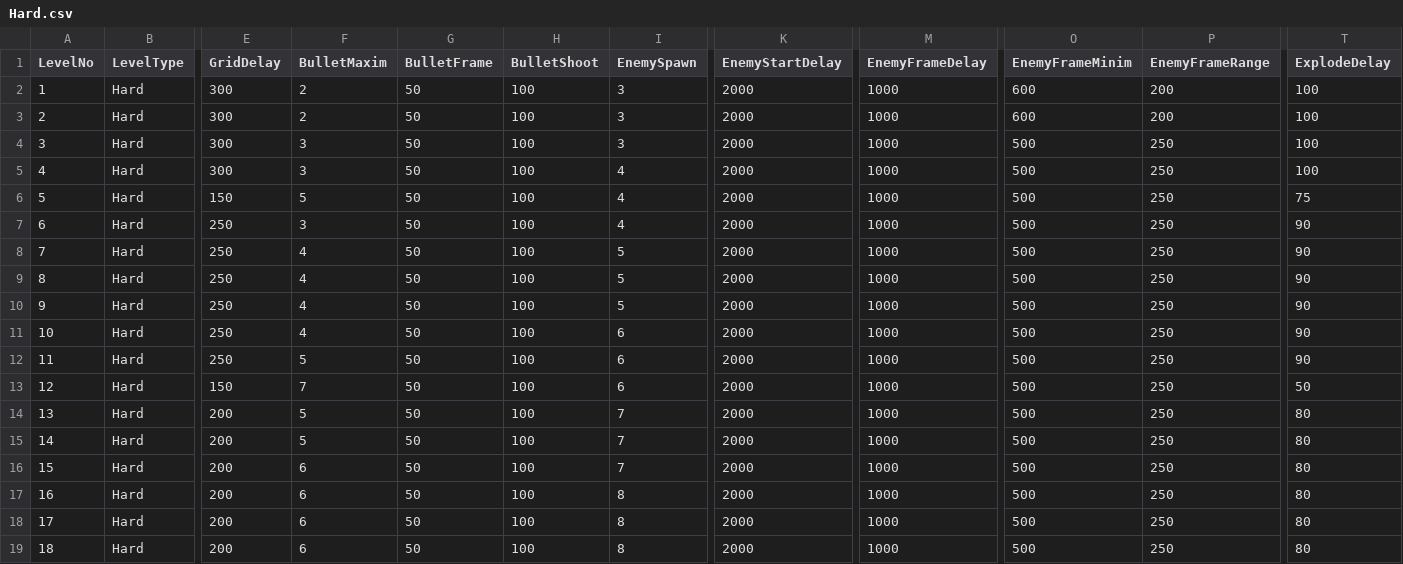
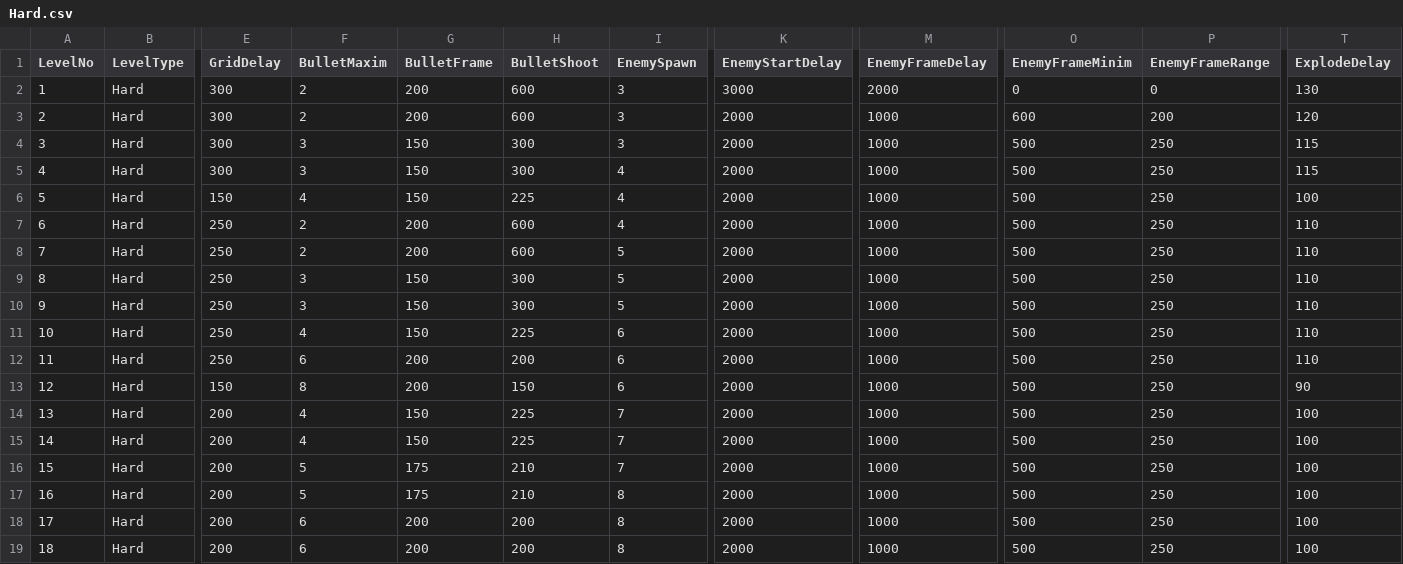
Before and after one commit to StevePro7/3DcityLevels, a CSV file: AppToXML/bin/Debug/netcoreapp2.1/Inp/Hard.csv, drawn as a sheet; only a part is shown, gaps mark what is left out; the diff names each change by its address in the sheet, - before the commit and + after, or states it on an @@ line.

Commit message:
Update bullet output and explosions

```diff
--- a/AppToXML/bin/Debug/netcoreapp2.1/Inp/Hard.csv
+++ b/AppToXML/bin/Debug/netcoreapp2.1/Inp/Hard.csv
-G2:G3 (BulletFrame): 50
+G2:G3 (BulletFrame): 200
-H2:H3 (BulletShoot): 100
+H2:H3 (BulletShoot): 600
-K2 (EnemyStartDelay): 2000
+K2 (EnemyStartDelay): 3000
-M2 (EnemyFrameDelay): 1000
+M2 (EnemyFrameDelay): 2000
-O2 (EnemyFrameMinim): 600
+O2 (EnemyFrameMinim): 0
-P2 (EnemyFrameRange): 200
+P2 (EnemyFrameRange): 0
-T2 (ExplodeDelay): 100
+T2 (ExplodeDelay): 130
-T3 (ExplodeDelay): 100
+T3 (ExplodeDelay): 120
-G4:G6 (BulletFrame): 50
+G4:G6 (BulletFrame): 150
-H4:H5 (BulletShoot): 100
+H4:H5 (BulletShoot): 300
-T4:T5 (ExplodeDelay): 100
+T4:T5 (ExplodeDelay): 115
-F6 (BulletMaxim): 5
+F6 (BulletMaxim): 4
-H6 (BulletShoot): 100
+H6 (BulletShoot): 225
-T6 (ExplodeDelay): 75
+T6 (ExplodeDelay): 100
-F7 (BulletMaxim): 3
+F7 (BulletMaxim): 2
-G7:G8 (BulletFrame): 50
+G7:G8 (BulletFrame): 200
-H7:H8 (BulletShoot): 100
+H7:H8 (BulletShoot): 600
-T7:T12 (ExplodeDelay): 90
+T7:T12 (ExplodeDelay): 110
-F8 (BulletMaxim): 4
+F8 (BulletMaxim): 2
-F9:F10 (BulletMaxim): 4
+F9:F10 (BulletMaxim): 3
-G9:G11 (BulletFrame): 50
+G9:G11 (BulletFrame): 150
-H9:H10 (BulletShoot): 100
+H9:H10 (BulletShoot): 300
-H11 (BulletShoot): 100
+H11 (BulletShoot): 225
-F12 (BulletMaxim): 5
+F12 (BulletMaxim): 6
-G12:G13 (BulletFrame): 50
+G12:G13 (BulletFrame): 200
-H12 (BulletShoot): 100
+H12 (BulletShoot): 200
-F13 (BulletMaxim): 7
+F13 (BulletMaxim): 8
-H13 (BulletShoot): 100
+H13 (BulletShoot): 150
-T13 (ExplodeDelay): 50
+T13 (ExplodeDelay): 90
-F14:F15 (BulletMaxim): 5
+F14:F15 (BulletMaxim): 4
-G14:G15 (BulletFrame): 50
+G14:G15 (BulletFrame): 150
-H14:H15 (BulletShoot): 100
+H14:H15 (BulletShoot): 225
-T14:T19 (ExplodeDelay): 80
+T14:T19 (ExplodeDelay): 100
-F16:F17 (BulletMaxim): 6
+F16:F17 (BulletMaxim): 5
-G16:G17 (BulletFrame): 50
+G16:G17 (BulletFrame): 175
-H16:H17 (BulletShoot): 100
+H16:H17 (BulletShoot): 210
-G18:G19 (BulletFrame): 50
+G18:G19 (BulletFrame): 200
-H18:H19 (BulletShoot): 100
+H18:H19 (BulletShoot): 200
```
Also changed, not shown: AppToXML/bin/Debug/netcoreapp2.1/Inp/Easy.csv, 36 other files.
